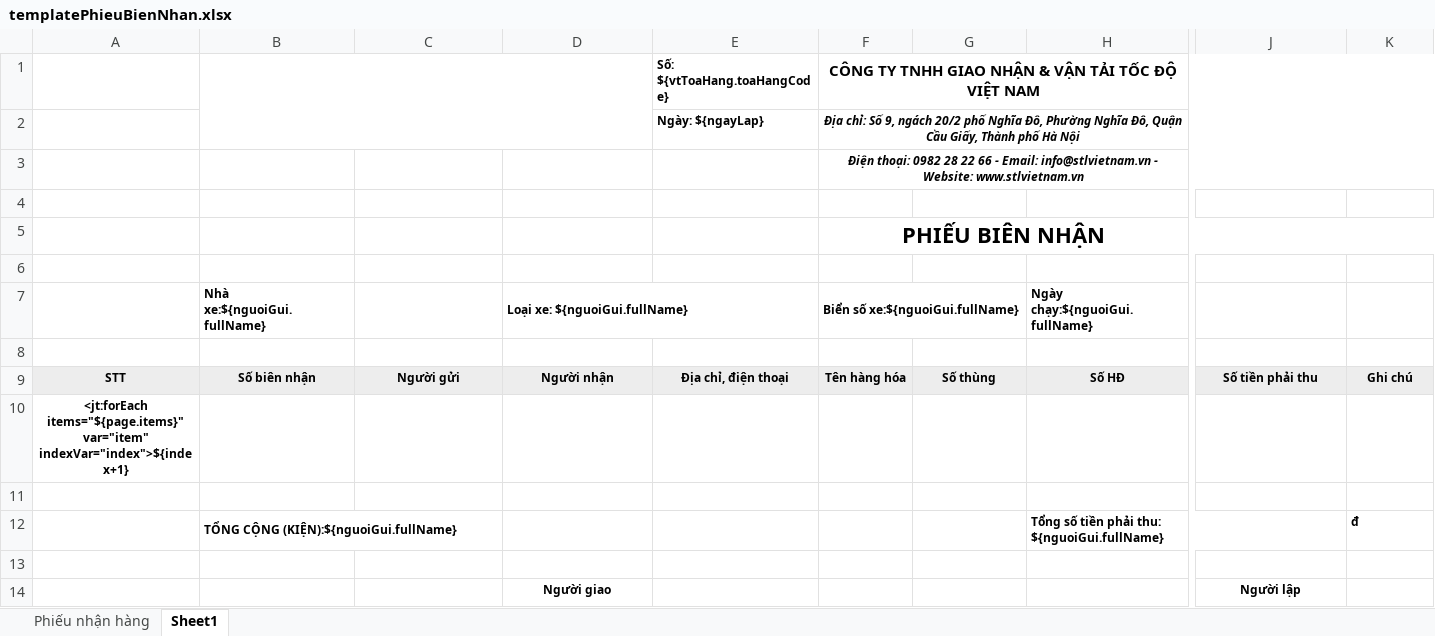
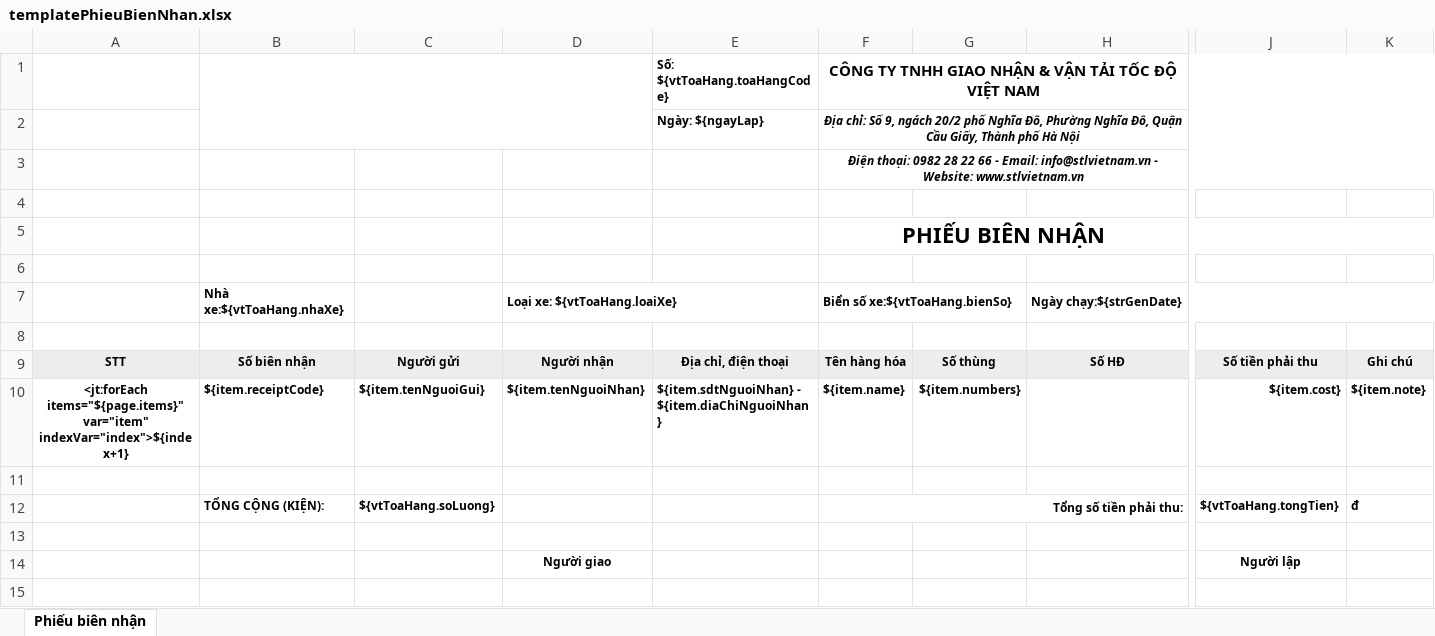
Before and after one commit to nvminh1102/VanTaiTocDo, an Excel workbook: src/main/resources/fileTemplate/templatePhieuBienNhan.xlsx, sheet Phiếu biên nhận, drawn as a sheet; only a part is shown, gaps mark what is left out; values as stored, in another font and other column widths than the file's, no borders; charts and pictures not drawn; removed rows and columns are numbered as before the commit, all else as after; rows hold the shown columns only; the diff names each change by its address in the sheet, - before the commit and + after, or states it on an @@ line.

Commit message:
xong toa hang

```diff
--- a/src/main/resources/fileTemplate/templatePhieuBienNhan.xlsx (sheet Phiếu biên nhận)
+++ b/src/main/resources/fileTemplate/templatePhieuBienNhan.xlsx (sheet Phiếu biên nhận)
-sheet tab: Sheet1
+sheet tab: Phiếu biên nhận
-sheet tab: Phiếu nhận hàng
-row 7:  | Nhà xe:${nguoiGui.fullName} |  | Loại xe: ${nguoiGui.fullName} |  | Biển số xe:${nguoiGui.fullName} |  | Ngày chạy:${nguoiGui.fullName}
+row 7:  | Nhà xe:${vtToaHang.nhaXe} |  | Loại xe: ${vtToaHang.loaiXe} |  | Biển số xe:${vtToaHang.bienSo} |  | Ngày chạy:${strGenDate}
-row 10: <jt:forEach items="${page.items}" var="item" indexVar="index">${index+1}
+row 10: <jt:forEach items="${page.items}" var="item" indexVar="index">${index+1} | ${item.receiptCode} | ${item.tenNguoiGui} | ${item.tenNguoiNhan} | ${item.sdtNguoiNhan} - ${item.diaChiNguoiNhan} | ${item.name} | ${item.numbers} |  | ${item.cost} | ${item.note}
-row 12:  | TỔNG CỘNG (KIỆN):${nguoiGui.fullName} |  |  |  |  |  | Tổng số tiền phải thu: ${nguoiGui.fullName} |  | đ
+row 12:  | TỔNG CỘNG (KIỆN): | ${vtToaHang.soLuong} |  |  | Tổng số tiền phải thu: |  |  | ${vtToaHang.tongTien} | đ
```
Also changed, not shown: charts or pictures, 11 other files.
